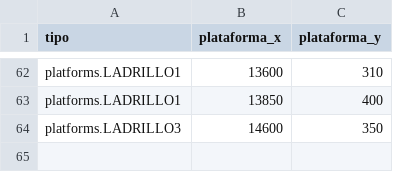
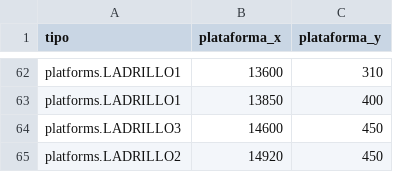
Before and after one commit to Meggap/MeggapUpdated, a CSV file: parametros/nivel1.csv, drawn as a sheet; only a part is shown, gaps mark what is left out.

Commit message:
Menu terminado, Primer lvl con enemigos, segundo lvl con la mayoria de las plataformas...

```diff
--- a/parametros/nivel1.csv
+++ b/parametros/nivel1.csv
@@ -63,2 +63,3 @@ platforms.LADRILLO1, 13600, 310
 platforms.LADRILLO1, 13850, 400
-platforms.LADRILLO3, 14600, 350
+platforms.LADRILLO3, 14600, 450
+platforms.LADRILLO2, 14920, 450
```
Also changed, not shown: 15 other files.
